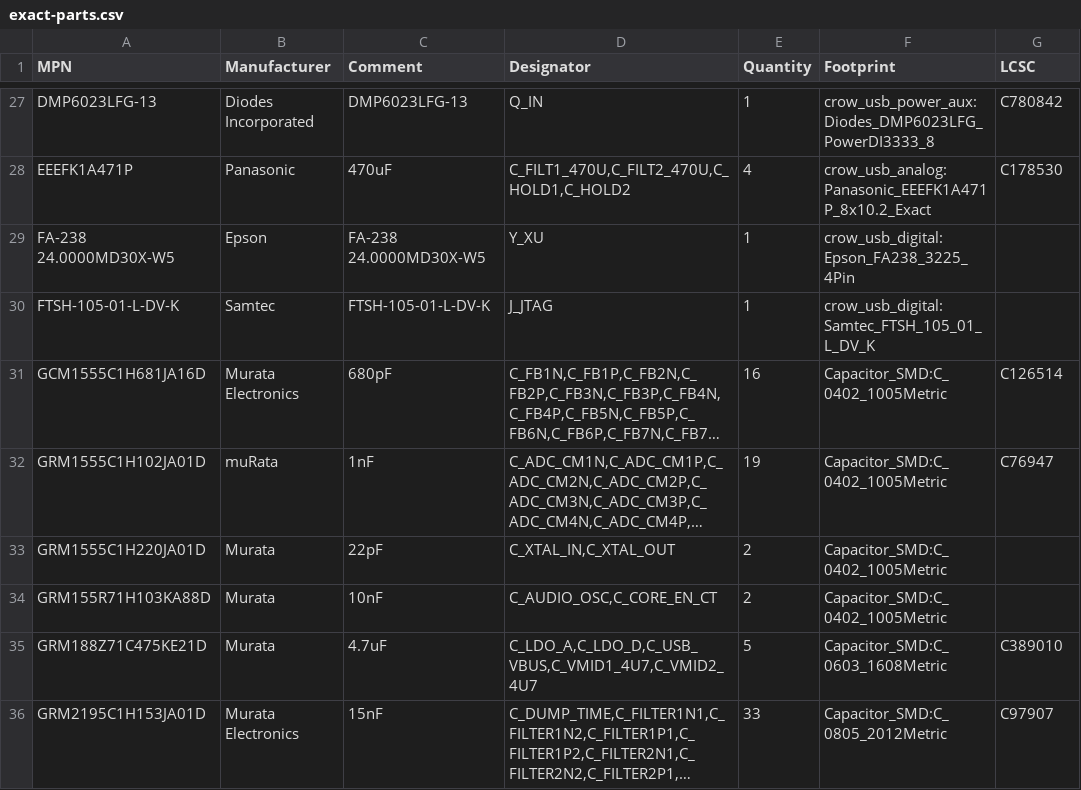
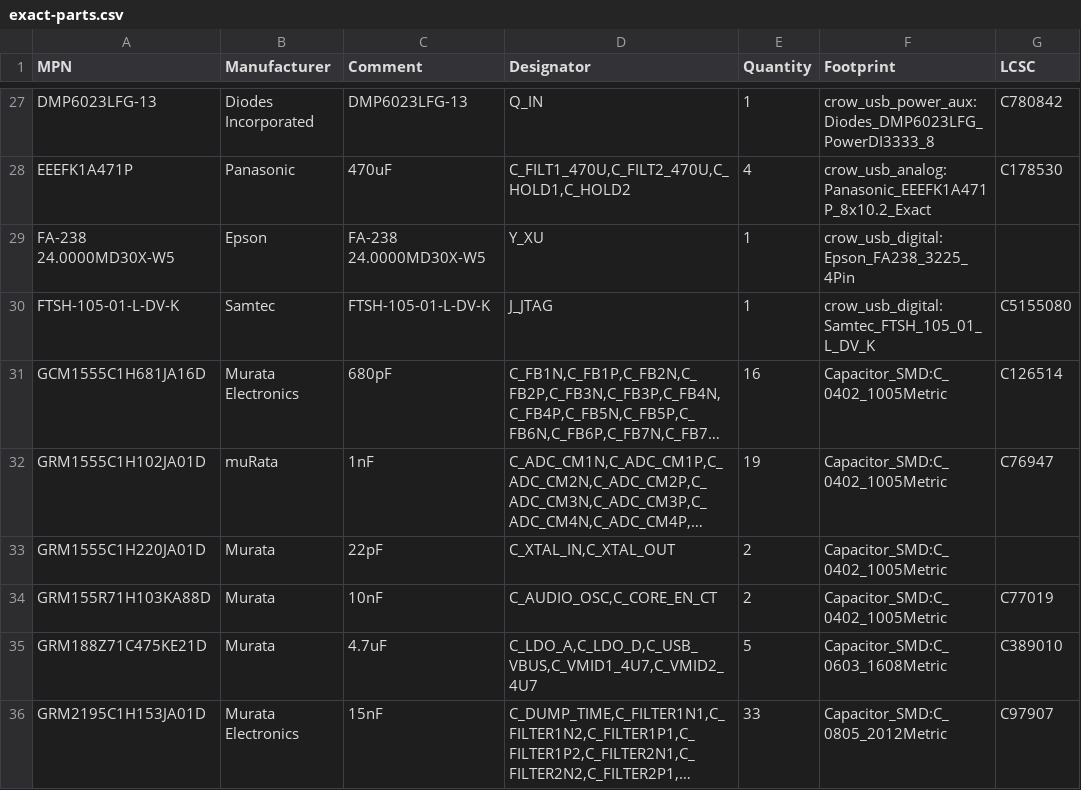
Before and after one commit to misko/prompt2device, a CSV file: projects/crow-usb-carrier-v1/01_docs/sourcing/exact-parts.csv, drawn as a sheet; only a part is shown, gaps mark what is left out; long unchanged cells end in …; the diff covers the shown part only; the diff names each change by its address in the sheet, - before the commit and + after, or states it on an @@ line.

```diff
--- a/projects/crow-usb-carrier-v1/01_docs/sourcing/exact-parts.csv
+++ b/projects/crow-usb-carrier-v1/01_docs/sourcing/exact-parts.csv
-G30 (LCSC): (empty)
+G30 (LCSC): C5155080
-G34 (LCSC): (empty)
+G34 (LCSC): C77019
```
Also changed, not shown: 24 edited cells elsewhere in this file, 31 other files.
